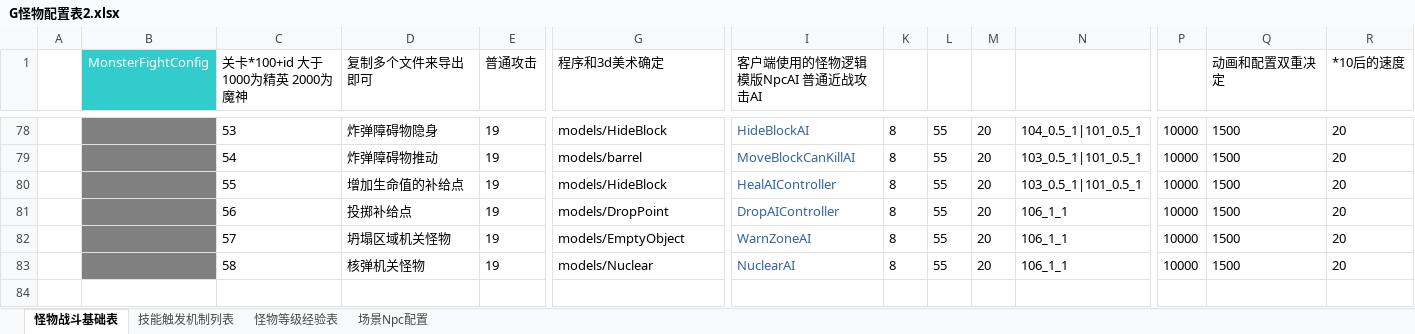
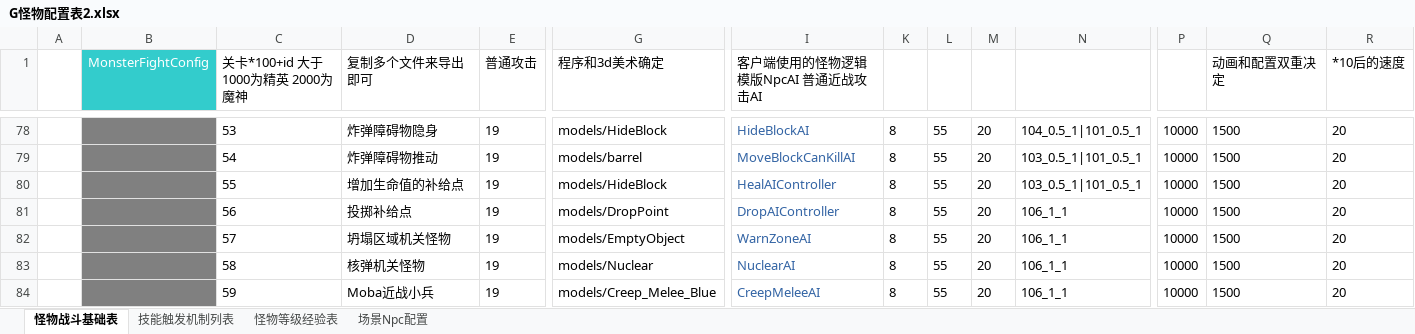
Before and after one commit to TagsRocks/mobaPeiZhi, an Excel workbook: 配置表/G怪物配置表2.xlsx, sheet 怪物战斗基础表, drawn as a sheet; only a part is shown, gaps mark what is left out; values as stored, in another font and other column widths than the file's, no borders; rows hold the shown columns only; the diff names each change by its address in the sheet, - before the commit and + after, or states it on an @@ line.

```diff
--- a/配置表/G怪物配置表2.xlsx (sheet 怪物战斗基础表)
+++ b/配置表/G怪物配置表2.xlsx (sheet 怪物战斗基础表)
+row 84:  |  | 59 | Moba近战小兵 | 19 | models/Creep_Melee_Blue | CreepMeleeAI | 8 | 55 | 20 | 106_1_1 | 10000 | 1500 | 20
```
Also changed, not shown: 配置表/F副本配置表.xlsx.
